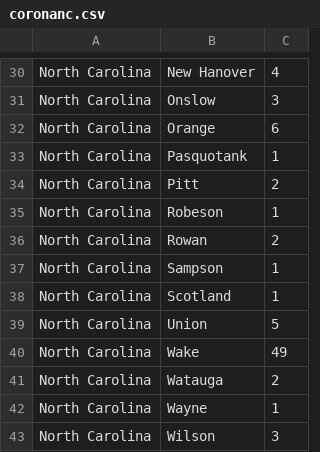
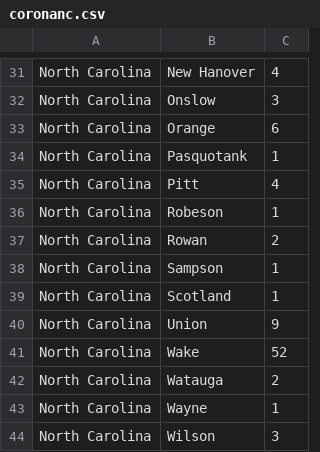
Before and after one commit to wyattmaxey/coronamap, a CSV file: coronanc.csv, drawn as a sheet; only a part is shown, gaps mark what is left out; the diff covers the shown part only.

```diff
--- a/coronanc.csv
+++ b/coronanc.csv
@@ -33,3 +34,3 @@ North Carolina,Orange,6
 North Carolina,Pasquotank,1
-North Carolina,Pitt,2
+North Carolina,Pitt,4
 North Carolina,Robeson,1
@@ -38,4 +39,4 @@ North Carolina,Sampson,1
 North Carolina,Scotland,1
-North Carolina,Union,5
-North Carolina,Wake,49
+North Carolina,Union,9
+North Carolina,Wake,52
 North Carolina,Watauga,2
```
Also changed, not shown: 1 added row and 10 edited cells elsewhere in this file, corona.csv.
